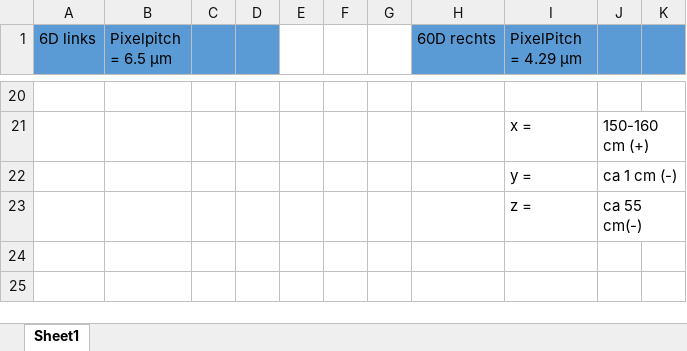
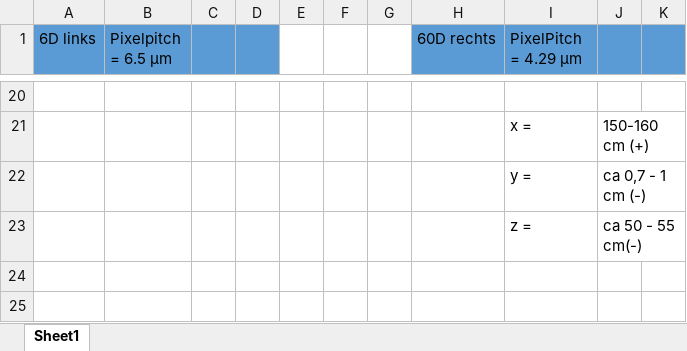
Before and after one commit to anjak610/Masterthesis_DuCC, an Excel workbook: Stereoaufnahmen_Anja/protokoll.xlsx, sheet Sheet1, drawn as a sheet; only a part is shown, gaps mark what is left out; values as stored, in another font and other column widths than the file's, no borders; charts and pictures not drawn; the diff names each change by its address in the sheet, - before the commit and + after, or states it on an @@ line.

```diff
--- a/Stereoaufnahmen_Anja/protokoll.xlsx (sheet Sheet1)
+++ b/Stereoaufnahmen_Anja/protokoll.xlsx (sheet Sheet1)
-J22: ca 1 cm (-)
+J22: ca 0,7 - 1 cm (-)
-J23: ca 55 cm(-)
+J23: ca 50 - 55 cm(-)
```
Also changed, not shown: 4 other files.
